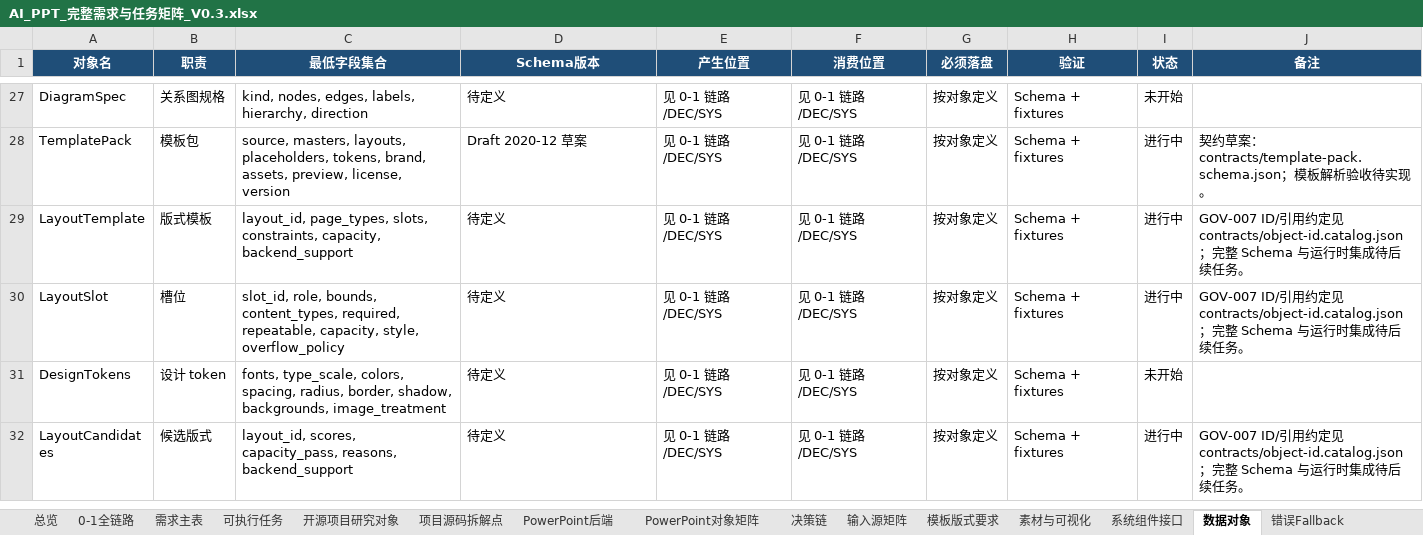
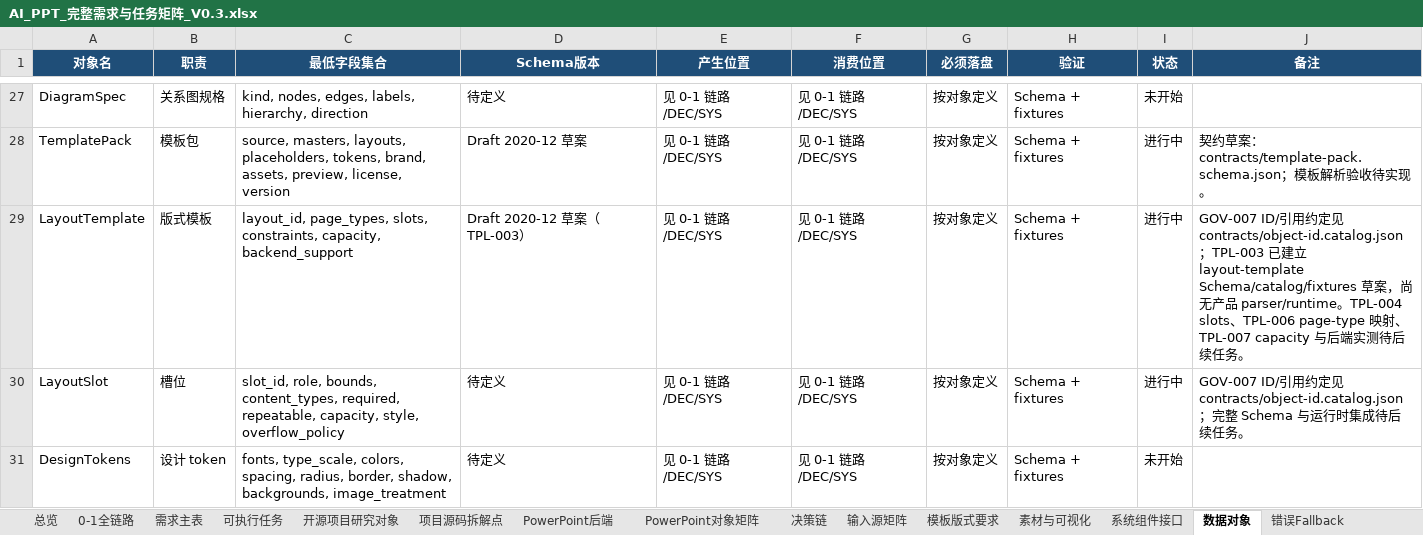
Before and after one commit to XXYoLoong/YoloongPPT, an Excel workbook: AI_PPT_完整需求与任务矩阵_V0.3.xlsx, sheet 数据对象, drawn as a sheet; only a part is shown, gaps mark what is left out; the shorter side is filled out with more unchanged rows; values as stored, in another font and other column widths than the file's, no borders; conditional formats not drawn; the diff names each change by its address in the sheet, - before the commit and + after, or states it on an @@ line.

```diff
--- a/AI_PPT_完整需求与任务矩阵_V0.3.xlsx (sheet 数据对象)
+++ b/AI_PPT_完整需求与任务矩阵_V0.3.xlsx (sheet 数据对象)
-D29 (Schema版本): 待定义
+D29 (Schema版本): Draft 2020-12 草案（TPL-003）
-J29 (备注): …contracts/object-id.catalog.json；完整 Schema 与运行时集成待后…
+J29 (备注): …contracts/object-id.catalog.json；TPL-003 已建立 layout-template Schema/catalog/fixtures 草案，尚无产品 parser/runtime。TPL-004 slots、TPL-006 page-type 映射、TPL-007 capacity 与后端实测待后…
```
Also changed, not shown: sheet 需求主表, sheet 可执行任务, charts or pictures, 6 other files.
